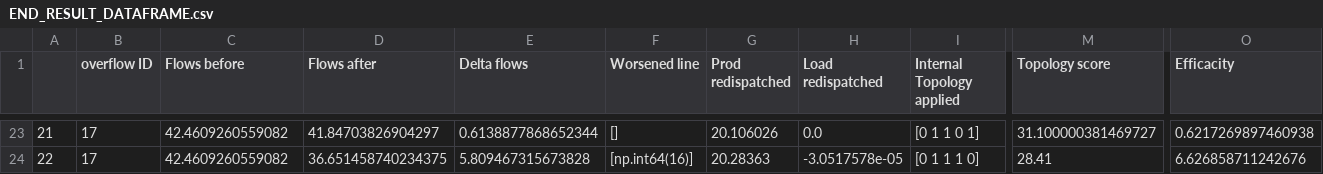
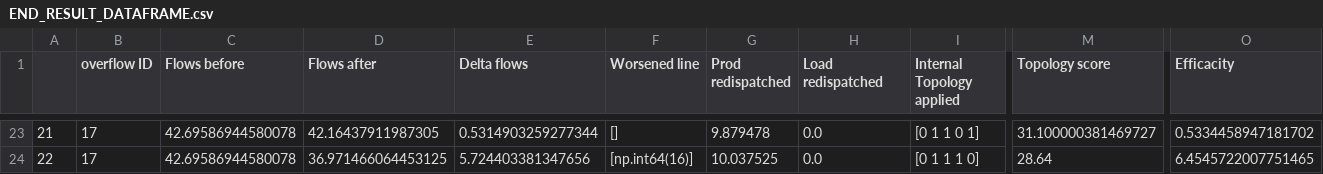
Before and after one commit to kongfuguagua/ADA, a CSV file: END_RESULT_DATAFRAME.csv, drawn as a sheet; only a part is shown, gaps mark what is left out; the diff covers the shown part only; the diff names each change by its address in the sheet, - before the commit and + after, or states it on an @@ line.

```diff
--- a/END_RESULT_DATAFRAME.csv
+++ b/END_RESULT_DATAFRAME.csv
-C23:C24 (Flows before): 42.4609260559082
+C23:C24 (Flows before): 42.69586944580078
-D23 (Flows after): 41.84703826904297
+D23 (Flows after): 42.16437911987305
-E23 (Delta flows): 0.6138877868652344
+E23 (Delta flows): 0.5314903259277344
-G23 (Prod redispatched): 20.106026
+G23 (Prod redispatched): 9.879478
-O23 (Efficacity): 0.6217269897460938
+O23 (Efficacity): 0.5334458947181702
-D24 (Flows after): 36.651458740234375
+D24 (Flows after): 36.971466064453125
-E24 (Delta flows): 5.809467315673828
+E24 (Delta flows): 5.724403381347656
-G24 (Prod redispatched): 20.28363
+G24 (Prod redispatched): 10.037525
-H24 (Load redispatched): -3.0517578e-05
+H24 (Load redispatched): 0.0
-M24 (Topology score): 28.41
+M24 (Topology score): 28.64
-O24 (Efficacity): 6.626858711242676
+O24 (Efficacity): 6.4545722007751465
```
Also changed, not shown: 124 edited cells elsewhere in this file, 7 other files.
